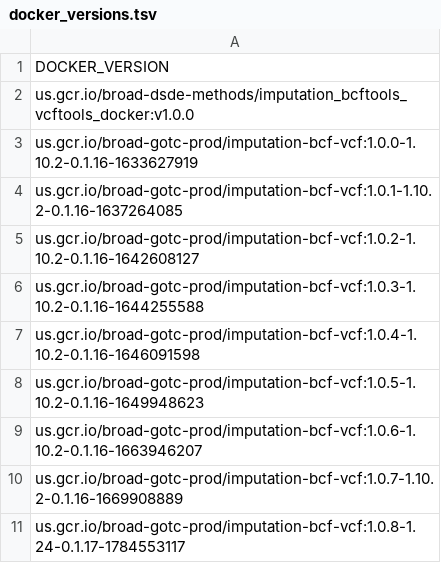
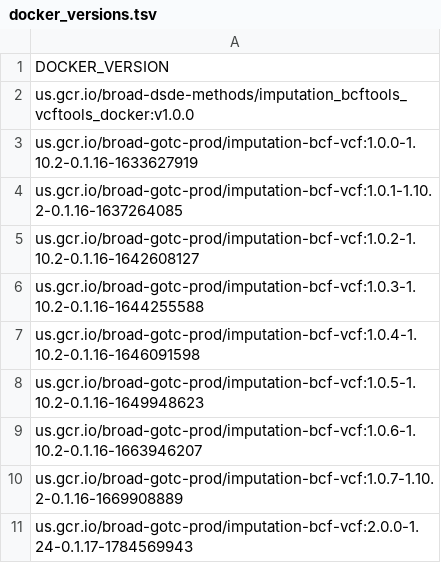
Before and after one commit to broadinstitute/warp-tools, a TSV file: 3rd-party-tools/bcftools-vcftools/docker_versions.tsv, drawn as a sheet.

```diff
--- a/3rd-party-tools/bcftools-vcftools/docker_versions.tsv
+++ b/3rd-party-tools/bcftools-vcftools/docker_versions.tsv
@@ -10,2 +10,2 @@ us.gcr.io/broad-gotc-prod/imputation-bcf-vcf:1.0.6-1.10.2-0.1.16-1663946207
 us.gcr.io/broad-gotc-prod/imputation-bcf-vcf:1.0.7-1.10.2-0.1.16-1669908889
-us.gcr.io/broad-gotc-prod/imputation-bcf-vcf:1.0.8-1.24-0.1.17-1784553117
+us.gcr.io/broad-gotc-prod/imputation-bcf-vcf:2.0.0-1.24-0.1.17-1784569943
```
Also changed, not shown: 3 other files.
